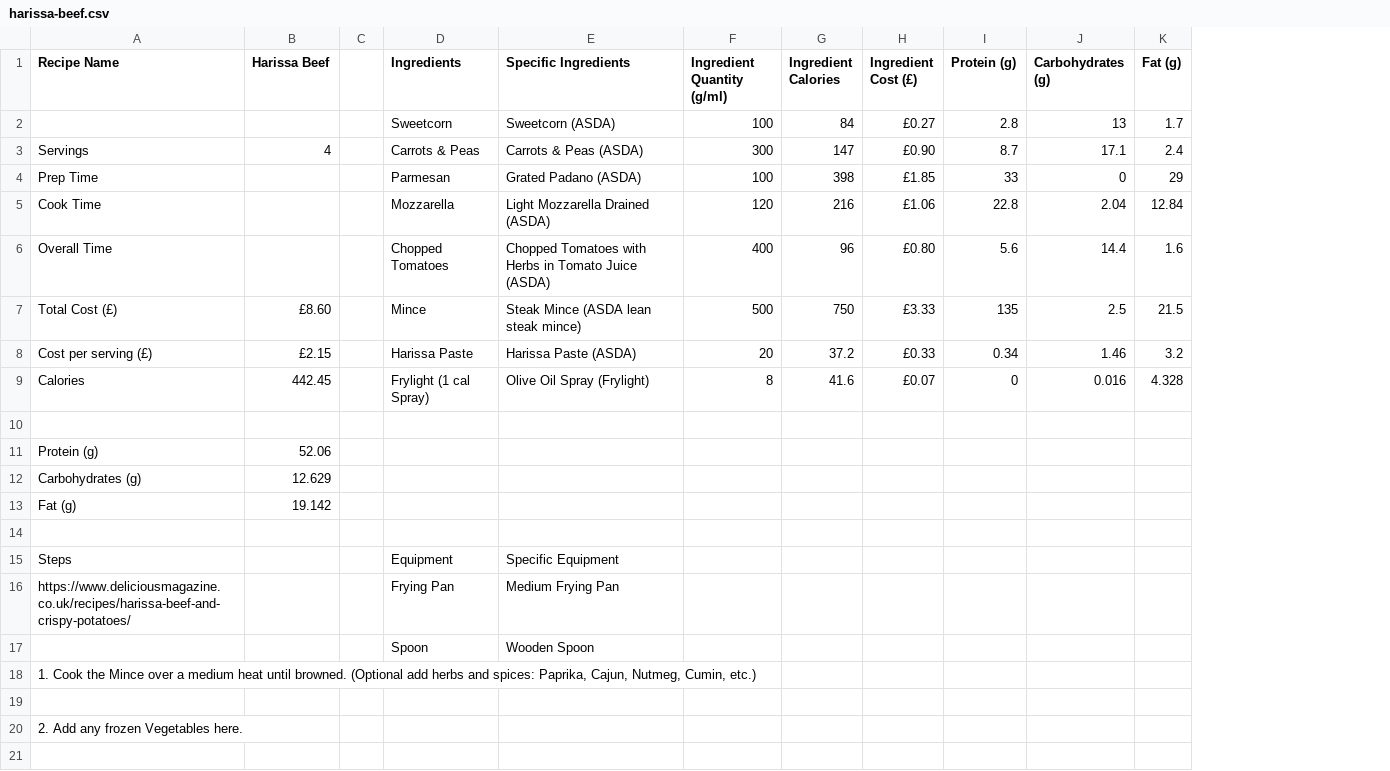
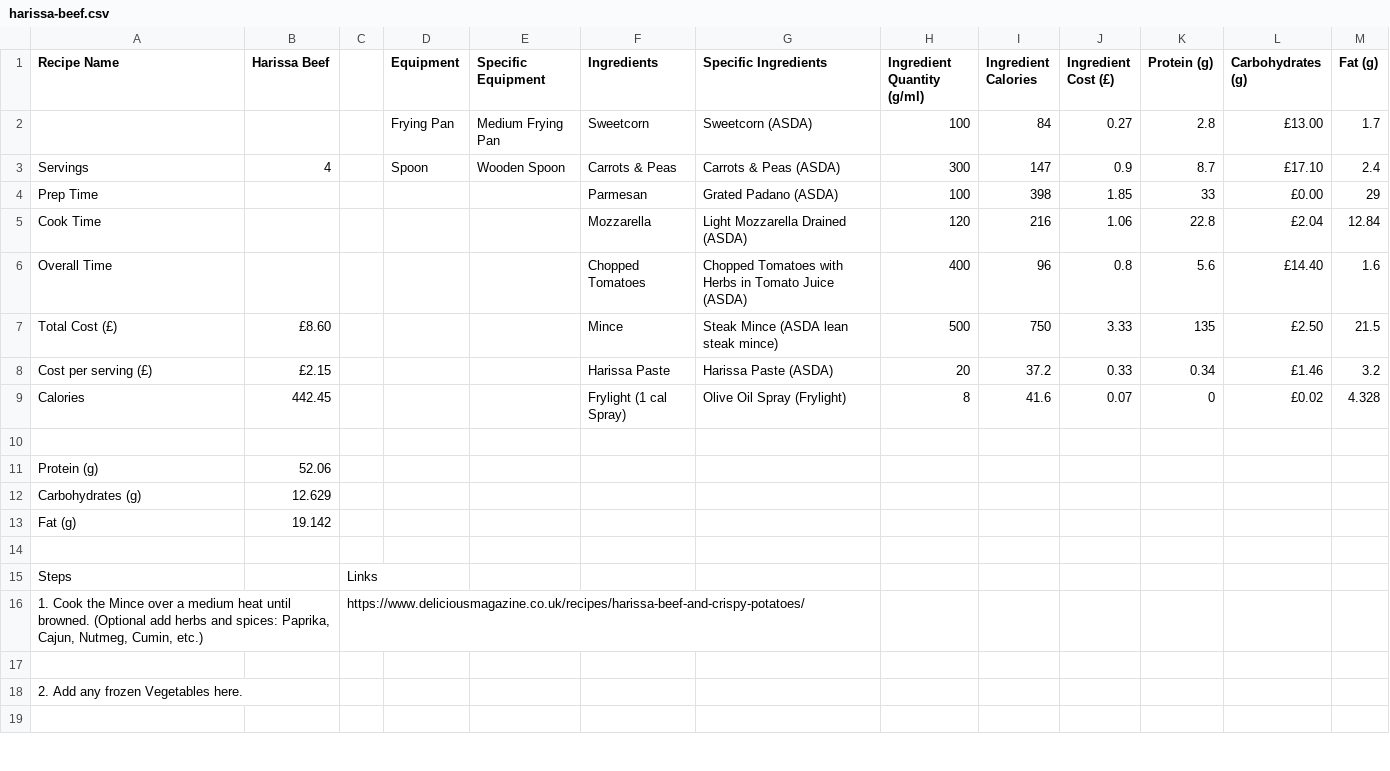
Before and after one commit to Jacklaw2000/Jack, a CSV file: recipe-book/recipe/harissa-beef.csv, drawn as a sheet; only a part is shown; removed rows and columns are numbered as before the commit, all else as after; rows hold the shown columns only; the diff names each change by its address in the sheet, - before the commit and + after, or states it on an @@ line.

```diff
--- a/recipe-book/recipe/harissa-beef.csv
+++ b/recipe-book/recipe/harissa-beef.csv
-column C, empty
+column C, rows 15-16: Links | https://www.deliciousmagazine.co.uk/recipes/harissa-beef-and-crispy-potatoes/
+column D (Equipment), rows 2-3: Frying Pan | Spoon
+column E (Specific Equipment), rows 2-3: Medium Frying Pan | Wooden Spoon
-J2 (Ingredient Cost (£)): £0.27
+J2 (Ingredient Cost (£)): 0.27
-L2 (Carbohydrates (g)): 13
+L2 (Carbohydrates (g)): £13.00
-J3 (Ingredient Cost (£)): £0.90
+J3 (Ingredient Cost (£)): 0.9
-L3 (Carbohydrates (g)): 17.1
+L3 (Carbohydrates (g)): £17.10
-J4 (Ingredient Cost (£)): £1.85
+J4 (Ingredient Cost (£)): 1.85
-L4 (Carbohydrates (g)): 0
+L4 (Carbohydrates (g)): £0.00
-J5 (Ingredient Cost (£)): £1.06
+J5 (Ingredient Cost (£)): 1.06
-L5 (Carbohydrates (g)): 2.04
+L5 (Carbohydrates (g)): £2.04
-J6 (Ingredient Cost (£)): £0.80
+J6 (Ingredient Cost (£)): 0.8
-L6 (Carbohydrates (g)): 14.4
+L6 (Carbohydrates (g)): £14.40
-J7 (Ingredient Cost (£)): £3.33
+J7 (Ingredient Cost (£)): 3.33
-L7 (Carbohydrates (g)): 2.5
+L7 (Carbohydrates (g)): £2.50
-J8 (Ingredient Cost (£)): £0.33
+J8 (Ingredient Cost (£)): 0.33
-L8 (Carbohydrates (g)): 1.46
+L8 (Carbohydrates (g)): £1.46
-J9 (Ingredient Cost (£)): £0.07
+J9 (Ingredient Cost (£)): 0.07
-L9 (Carbohydrates (g)): 0.016
+L9 (Carbohydrates (g)): £0.02
-F15 (Ingredients): Equipment
+F15 (Ingredients): (empty)
-G15 (Specific Ingredients): Specific Equipment
+G15 (Specific Ingredients): (empty)
-row 16: https://www.deliciousmagazine.co.uk/recipes/harissa-beef-and-crispy-potatoes/ |  |  | Frying Pan | Medium Frying Pan
-row 17:  |  |  | Spoon | Wooden Spoon
```
Also changed, not shown: recipe-book/recipe/bbq-chicken-wrap.csv, 1 other file.
